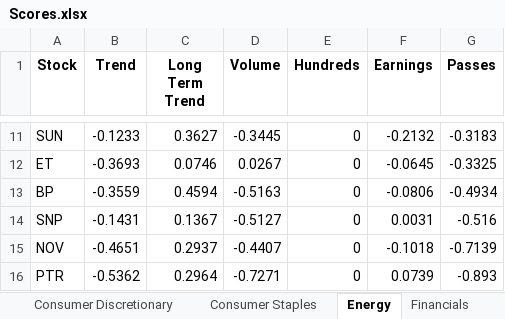
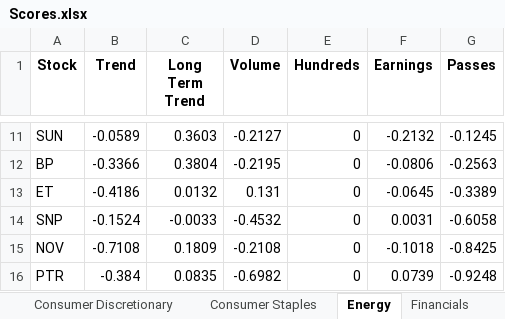
Before and after one commit to Andover-Wharton-Investment/pivotal-points, an Excel workbook: Scores.xlsx, sheet Energy, drawn as a sheet; only a part is shown, gaps mark what is left out; values as stored, in another font and other column widths than the file's, no borders; removed rows and columns are numbered as before the commit, all else as after; the diff covers the shown part only; the diff names each change by its address in the sheet, - before the commit and + after, or states it on an @@ line.

```diff
--- a/Scores.xlsx (sheet Energy)
+++ b/Scores.xlsx (sheet Energy)
-B11 (Trend): -0.1233
+B11 (Trend): -0.0589
-C11 (Long Term Trend): 0.3627
+C11 (Long Term Trend): 0.3603
-D11 (Volume): -0.3445
+D11 (Volume): -0.2127
-G11 (Passes): -0.3183
+G11 (Passes): -0.1245
-row 12: ET | -0.3693 | 0.0746 | 0.0267 | 0 | -0.0645 | -0.3325
-B12 (Trend): -0.3559
+B12 (Trend): -0.3366
-C12 (Long Term Trend): 0.4594
+C12 (Long Term Trend): 0.3804
-D12 (Volume): -0.5163
+D12 (Volume): -0.2195
-G12 (Passes): -0.4934
+G12 (Passes): -0.2563
+row 13: ET | -0.4186 | 0.0132 | 0.131 | 0 | -0.0645 | -0.3389
-B14 (Trend): -0.1431
+B14 (Trend): -0.1524
-C14 (Long Term Trend): 0.1367
+C14 (Long Term Trend): -0.0033
-D14 (Volume): -0.5127
+D14 (Volume): -0.4532
-G14 (Passes): -0.516
+G14 (Passes): -0.6058
-B15 (Trend): -0.4651
+B15 (Trend): -0.7108
-C15 (Long Term Trend): 0.2937
+C15 (Long Term Trend): 0.1809
-D15 (Volume): -0.4407
+D15 (Volume): -0.2108
-G15 (Passes): -0.7139
+G15 (Passes): -0.8425
-B16 (Trend): -0.5362
+B16 (Trend): -0.384
-C16 (Long Term Trend): 0.2964
+C16 (Long Term Trend): 0.0835
-D16 (Volume): -0.7271
+D16 (Volume): -0.6982
-G16 (Passes): -0.893
+G16 (Passes): -0.9248
```
Also changed, not shown: 2 added rows, 2 removed rows and 28 edited cells elsewhere in this sheet, sheet All Stocks, sheet Consumer Discretionary, sheet Financials, sheet Consumer Staples, sheet Industrials, sheet Health Care, 5 more sheets, 1 other file.
